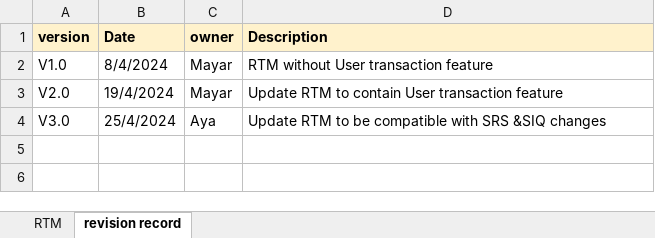
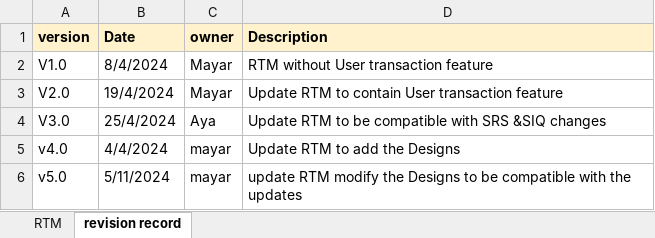
Before and after one commit to sohilaabdallaa/Internal-Banking-System, an Excel workbook: Requirement/REQ_RTM.xlsx, sheet revision record, drawn as a sheet; values as stored, in another font and other column widths than the file's, no borders; the diff names each change by its address in the sheet, - before the commit and + after, or states it on an @@ line.

Commit message:
update RTM  modify the Designs to be compatible with the updates

```diff
--- a/Requirement/REQ_RTM.xlsx (sheet revision record)
+++ b/Requirement/REQ_RTM.xlsx (sheet revision record)
+row 5: v4.0 | 4/4/2024 | mayar | Update RTM to add the Designs
+row 6: v5.0 | 5/11/2024 | mayar | update RTM modify the Designs to be compatible with the updates
```
Also changed, not shown: sheet RTM.
